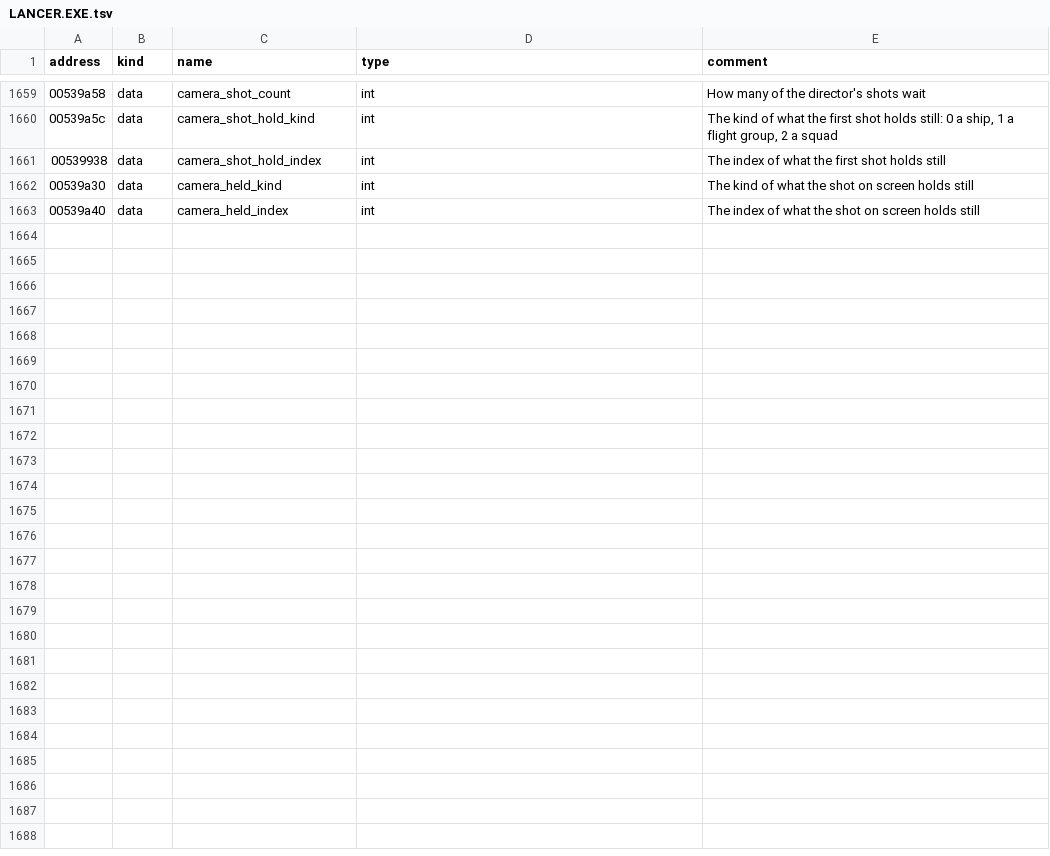
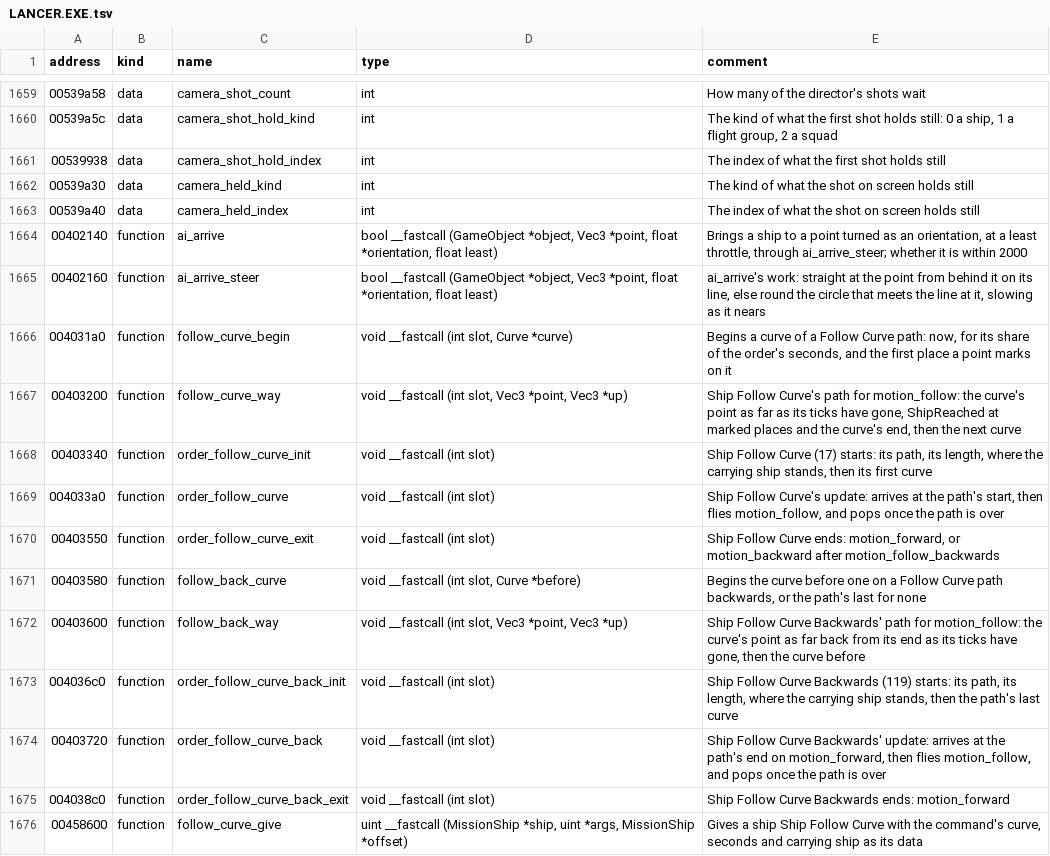
Before and after one commit to vdmkenny/openreliant, a TSV file: ghidra/names/LANCER.EXE.tsv, drawn as a sheet; only a part is shown, gaps mark what is left out; the diff names each change by its address in the sheet, - before the commit and + after, or states it on an @@ line.

Commit message:
feat: ships follow the mission's curves
The missions' scripts send ships along paths of the mission's curves with
ShipFollowCurve, MovingShipFollowCurve and MovingShipBackupCurve: patrols,
bombing runs and the like. The orders they give, Ship Follow Curve and Ship
Follow Curve Backwards, did nothing, so those ships stayed where they were.

A ship now arrives at the path's start turned along it, by the approach
steering Dock and Formation share (ai_arrive), then flies the path by the
follow motion, which the orders' state steers, posting ShipReached at each
curve's end and at the places points mark on it. With the follow motions, all
eight of the orders' motion routines are in.

```diff
--- a/ghidra/names/LANCER.EXE.tsv
+++ b/ghidra/names/LANCER.EXE.tsv
+row 1664: 00402140 | function | ai_arrive | bool __fastcall (GameObject *object, Vec3 *point, float *orientation, float least) | Brings a ship to a point turned as an orientation, at a least throttle, through ai_arrive_steer; whether it is within 2000
+row 1665: 00402160 | function | ai_arrive_steer | bool __fastcall (GameObject *object, Vec3 *point, float *orientation, float least) | ai_arrive's work: straight at the point from behind it on its line, else round the circle that meets the line at it, slowing as it nears
+row 1666: 004031a0 | function | follow_curve_begin | void __fastcall (int slot, Curve *curve) | Begins a curve of a Follow Curve path: now, for its share of the order's seconds, and the first place a point marks on it
+row 1667: 00403200 | function | follow_curve_way | void __fastcall (int slot, Vec3 *point, Vec3 *up) | Ship Follow Curve's path for motion_follow: the curve's point as far as its ticks have gone, ShipReached at marked places and the curve's end, then the next curve
+row 1668: 00403340 | function | order_follow_curve_init | void __fastcall (int slot) | Ship Follow Curve (17) starts: its path, its length, where the carrying ship stands, then its first curve
+row 1669: 004033a0 | function | order_follow_curve | void __fastcall (int slot) | Ship Follow Curve's update: arrives at the path's start, then flies motion_follow, and pops once the path is over
+row 1670: 00403550 | function | order_follow_curve_exit | void __fastcall (int slot) | Ship Follow Curve ends: motion_forward, or motion_backward after motion_follow_backwards
+row 1671: 00403580 | function | follow_back_curve | void __fastcall (int slot, Curve *before) | Begins the curve before one on a Follow Curve path backwards, or the path's last for none
+row 1672: 00403600 | function | follow_back_way | void __fastcall (int slot, Vec3 *point, Vec3 *up) | Ship Follow Curve Backwards' path for motion_follow: the curve's point as far back from its end as its ticks have gone, then the curve before
+row 1673: 004036c0 | function | order_follow_curve_back_init | void __fastcall (int slot) | Ship Follow Curve Backwards (119) starts: its path, its length, where the carrying ship stands, then the path's last curve
+row 1674: 00403720 | function | order_follow_curve_back | void __fastcall (int slot) | Ship Follow Curve Backwards' update: arrives at the path's end on motion_forward, then flies motion_follow, and pops once the path is over
+row 1675: 004038c0 | function | order_follow_curve_back_exit | void __fastcall (int slot) | Ship Follow Curve Backwards ends: motion_forward
+row 1676: 00458600 | function | follow_curve_give | uint __fastcall (MissionShip *ship, uint *args, MissionShip *offset) | Gives a ship Ship Follow Curve with the command's curve, seconds and carrying ship as its data
```
Also changed, not shown: 13 other files.
